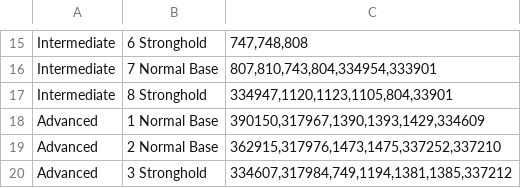
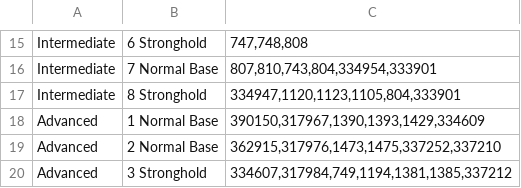
Before and after one commit to Big-Stupid-Jellyfish/gfmath, a CSV file: pages/files/theater56-ids.csv, drawn as a sheet; only a part is shown, gaps mark what is left out.

Commit message:
Update style & minor fixes
-Removed a few more twitch links
-Energy packages: updated link to SF stats
-Theater ids: corrected typo
-Myths: text fixes

```diff
--- a/pages/files/theater56-ids.csv
+++ b/pages/files/theater56-ids.csv
@@ -16,3 +16,3 @@ Intermediate,6 Stronghold,"747,748,808"
 Intermediate,7 Normal Base,"807,810,743,804,334954,333901"
-Intermediate,8 Stronghold,"334947,1120,1123,1105,804,33901"
+Intermediate,8 Stronghold,"334947,1120,1123,1105,804,333901"
 Advanced,1 Normal Base,"390150,317967,1390,1393,1429,334609"
```
Also changed, not shown: 5 other files.
